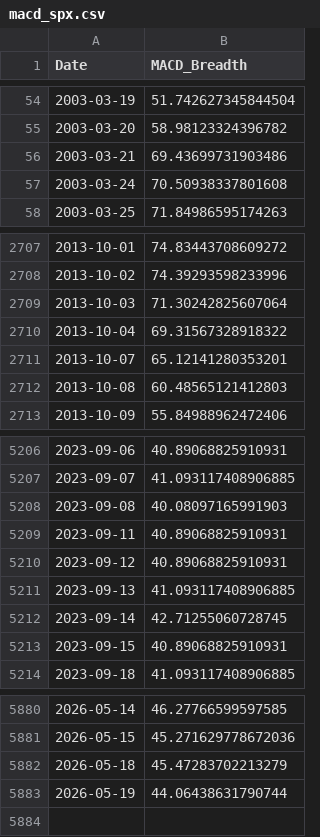
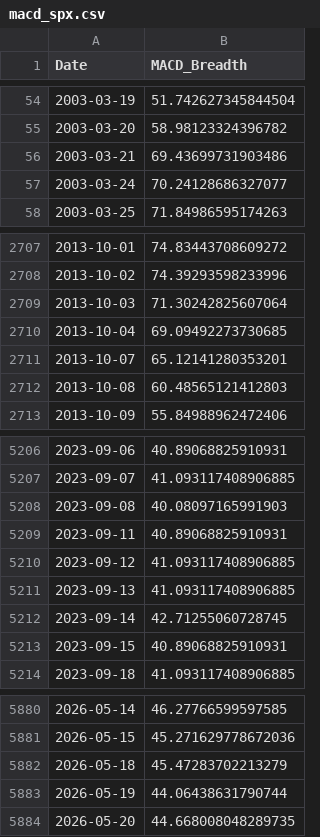
Before and after one commit to aljalajelab/market-dashboard, a CSV file: data/macd_spx.csv, drawn as a sheet; only a part is shown, gaps mark what is left out.

```diff
--- a/data/macd_spx.csv
+++ b/data/macd_spx.csv
@@ -56,3 +56,3 @@ Date,MACD_Breadth
 2003-03-21,69.43699731903486
-2003-03-24,70.50938337801608
+2003-03-24,70.24128686327077
 2003-03-25,71.84986595174263
@@ -2709,3 +2709,3 @@ Date,MACD_Breadth
 2013-10-03,71.30242825607064
-2013-10-04,69.31567328918322
+2013-10-04,69.09492273730685
 2013-10-07,65.12141280353201
@@ -5209,3 +5209,3 @@ Date,MACD_Breadth
 2023-09-11,40.89068825910931
-2023-09-12,40.89068825910931
+2023-09-12,41.093117408906885
 2023-09-13,41.093117408906885
@@ -5883 +5883,2 @@ Date,MACD_Breadth
 2026-05-19,44.06438631790744
+2026-05-20,44.668008048289735
```
Also changed, not shown: data/m21.csv, data/m50.csv, 13 other files.
